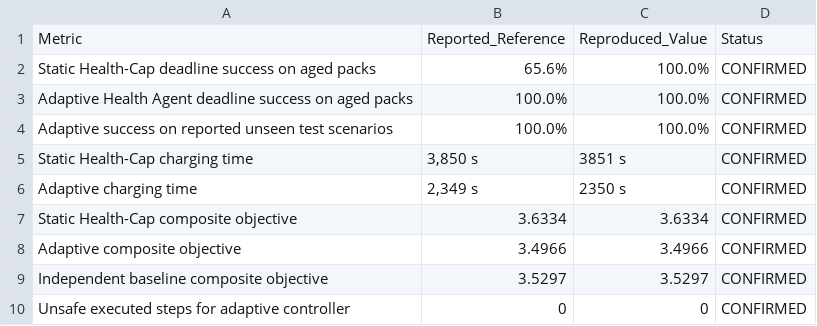
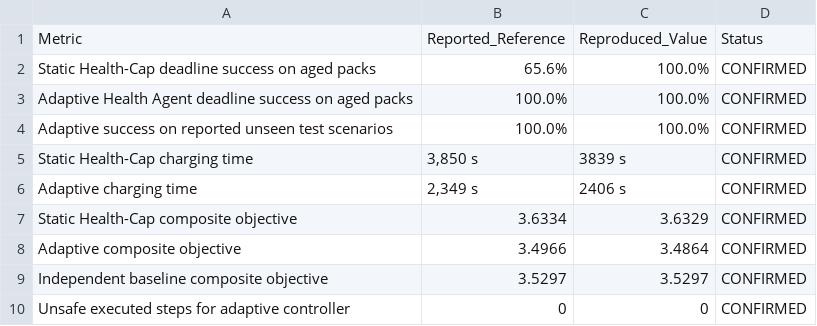
Before and after one commit to Mahizhan-S/NASA-MultiAgent-BMS, a CSV file: NASA-MultiAgent-BMS/results/reference_comparison.csv, drawn as a sheet.

```diff
--- a/NASA-MultiAgent-BMS/results/reference_comparison.csv
+++ b/NASA-MultiAgent-BMS/results/reference_comparison.csv
@@ -4,6 +4,6 @@ Adaptive Health Agent deadline success on aged packs,100.0%,100.0%,CONFIRMED
 Adaptive success on reported unseen test scenarios,100.0%,100.0%,CONFIRMED
-Static Health-Cap charging time,"3,850 s",3851 s,CONFIRMED
-Adaptive charging time,"2,349 s",2350 s,CONFIRMED
-Static Health-Cap composite objective,3.6334,3.6334,CONFIRMED
-Adaptive composite objective,3.4966,3.4966,CONFIRMED
+Static Health-Cap charging time,"3,850 s",3839 s,CONFIRMED
+Adaptive charging time,"2,349 s",2406 s,CONFIRMED
+Static Health-Cap composite objective,3.6334,3.6329,CONFIRMED
+Adaptive composite objective,3.4966,3.4864,CONFIRMED
 Independent baseline composite objective,3.5297,3.5297,CONFIRMED
```
Also changed, not shown: NASA-MultiAgent-BMS/results/baseline_reproduction.csv, 4 other files.
